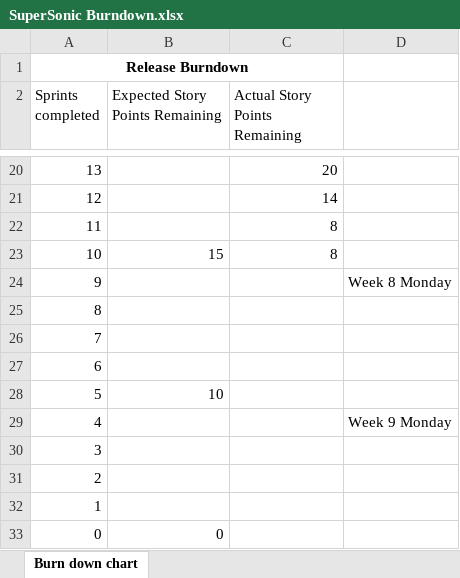
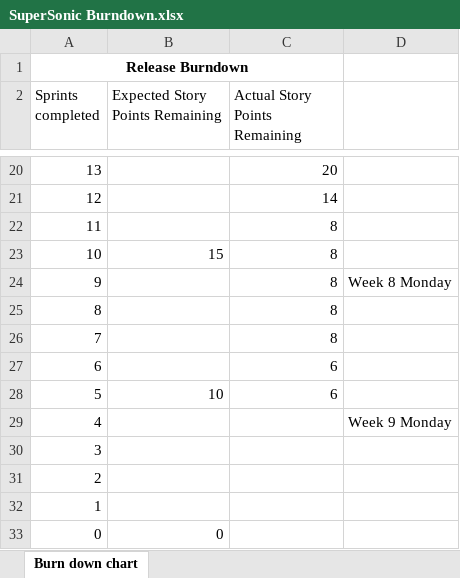
Before and after one commit to JarrydStringy/Django-Website, an Excel workbook: SuperSonic Burndown.xlsx, sheet Burn down chart, drawn as a sheet; only a part is shown, gaps mark what is left out; values as stored, in another font and other column widths than the file's, no borders; charts and pictures not drawn; the diff names each change by its address in the sheet, - before the commit and + after, or states it on an @@ line.

Commit message:
Add files via upload

```diff
--- a/SuperSonic Burndown.xlsx (sheet Burn down chart)
+++ b/SuperSonic Burndown.xlsx (sheet Burn down chart)
-C24:C26 (Actual Story Points Remaining): (empty)
+C24:C26 (Actual Story Points Remaining): 8
-C27:C28 (Actual Story Points Remaining): (empty)
+C27:C28 (Actual Story Points Remaining): 6
```
Also changed, not shown: charts or pictures.
